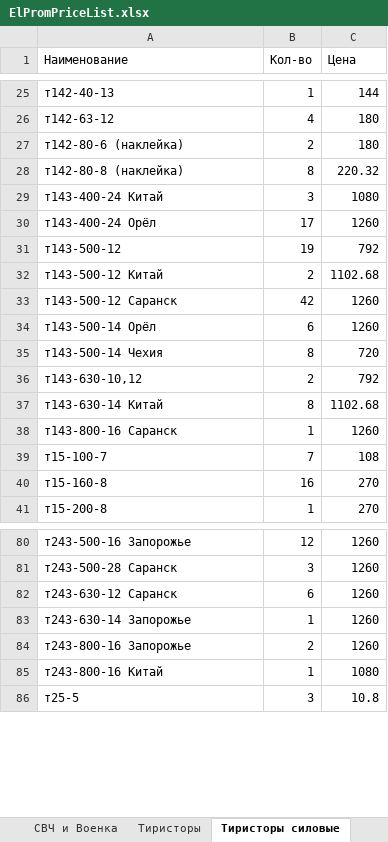
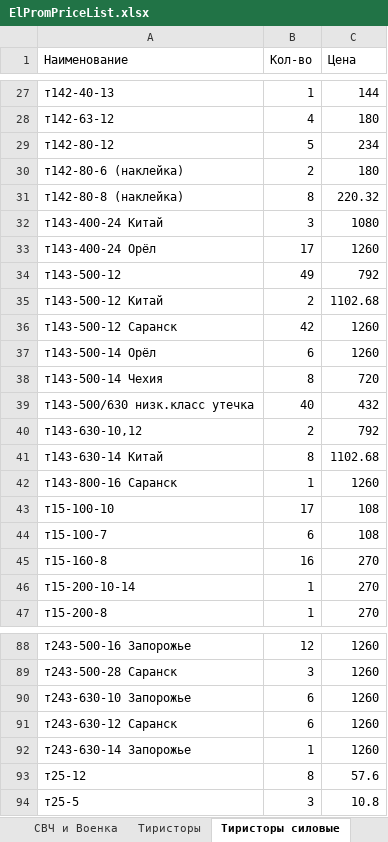
Before and after one commit to ReznikYuriy/elprom-nest-react, an Excel workbook: backend/files/ElPromPriceList.xlsx, sheet Тиристоры силовые, drawn as a sheet; only a part is shown, gaps mark what is left out; values as stored, in another font and other column widths than the file's, no borders; removed rows and columns are numbered as before the commit, all else as after; the diff covers the shown part only; the diff names each change by its address in the sheet, - before the commit and + after, or states it on an @@ line.

```diff
--- a/backend/files/ElPromPriceList.xlsx (sheet Тиристоры силовые)
+++ b/backend/files/ElPromPriceList.xlsx (sheet Тиристоры силовые)
+row 29: т142-80-12 | 5 | 234
-B34 (Кол-во): 19
+B34 (Кол-во): 49
+row 39: т143-500/630 низк.класс утечка | 40 | 432
+row 43: т15-100-10 | 17 | 108
-B44 (Кол-во): 7
+B44 (Кол-во): 6
+row 46: т15-200-10-14 | 1 | 270
+row 90: т243-630-10 Запорожье | 6 | 1260
-row 84: т243-800-16 Запорожье | 2 | 1260
-row 85: т243-800-16 Китай | 1 | 1080
+row 93: т25-12 | 8 | 57.6
```
Also changed, not shown: 6 added rows, 2 removed rows and 21 edited cells elsewhere in this sheet, sheet Микросхемы, sheet Диоды, sheet Транзисторы биполярные, sheet Диоды силовые, sheet Модули силовые, sheet СВЧ и Военка, 12 more sheets, other sheet tabs, 7 other files.
